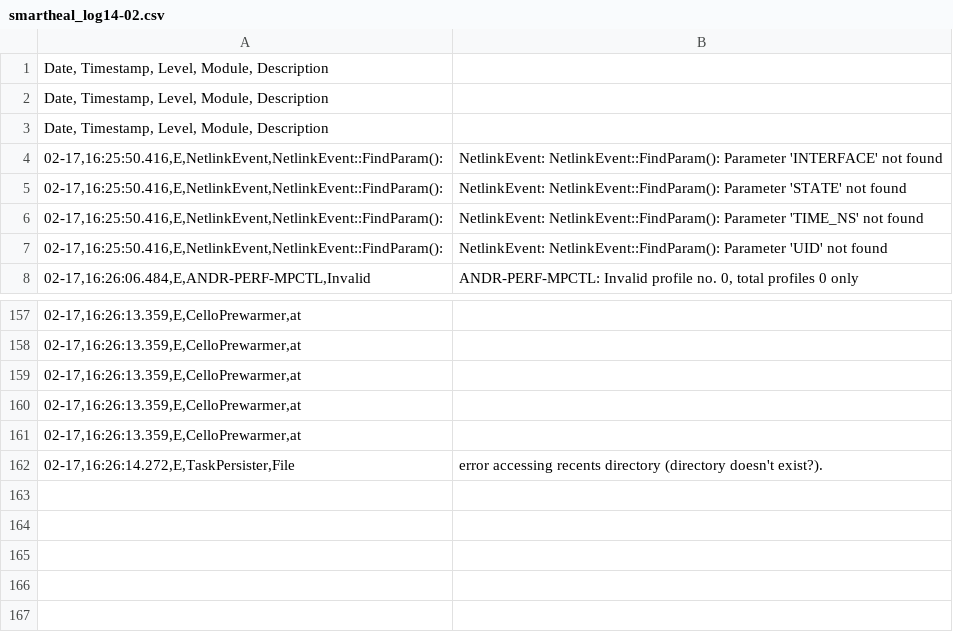
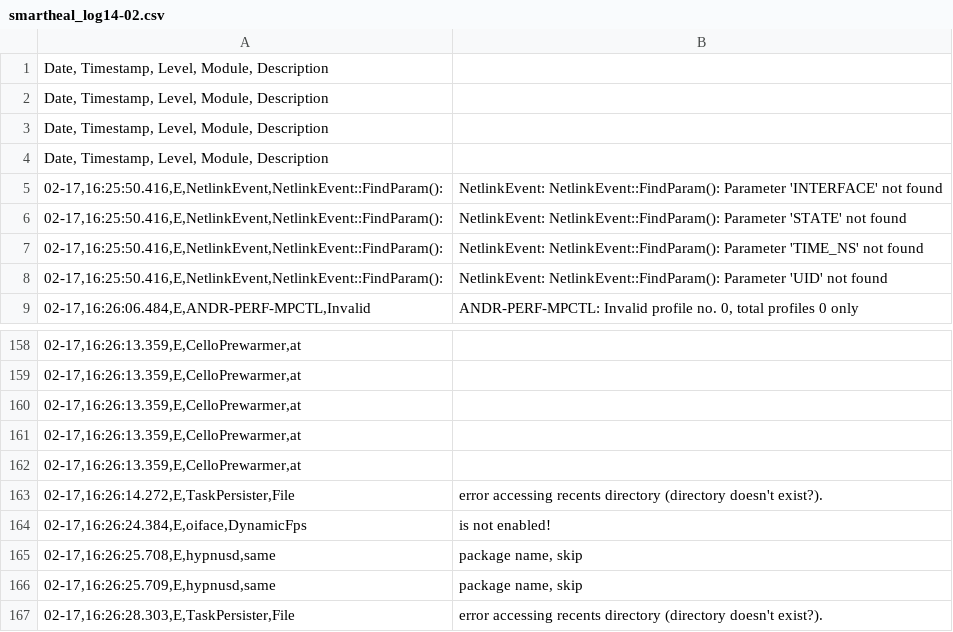
Before and after one commit to sumitmalik39/sumit, a CSV file: smartheal_log14-02.csv, drawn as a sheet; only a part is shown, gaps mark what is left out.

Commit message:
smartheal_log.csv

```diff
--- a/smartheal_log14-02.csv
+++ b/smartheal_log14-02.csv
@@ -3,2 +3,3 @@ Date, Timestamp, Level, Module, Description
 Date, Timestamp, Level, Module, Description
+Date, Timestamp, Level, Module, Description
 02-17,16:25:50.416,E,NetlinkEvent,NetlinkEvent::FindParam():	NetlinkEvent: NetlinkEvent::FindParam(): Parameter 'INTERFACE' not found
@@ -162 +163,5 @@ Date, Timestamp, Level, Module, Description
 02-17,16:26:14.272,E,TaskPersister,File	error accessing recents directory (directory doesn't exist?).
+02-17,16:26:24.384,E,oiface,DynamicFps	is not enabled!
+02-17,16:26:25.708,E,hypnusd,same	package name, skip
+02-17,16:26:25.709,E,hypnusd,same	package name, skip
+02-17,16:26:28.303,E,TaskPersister,File	error accessing recents directory (directory doesn't exist?).
```
